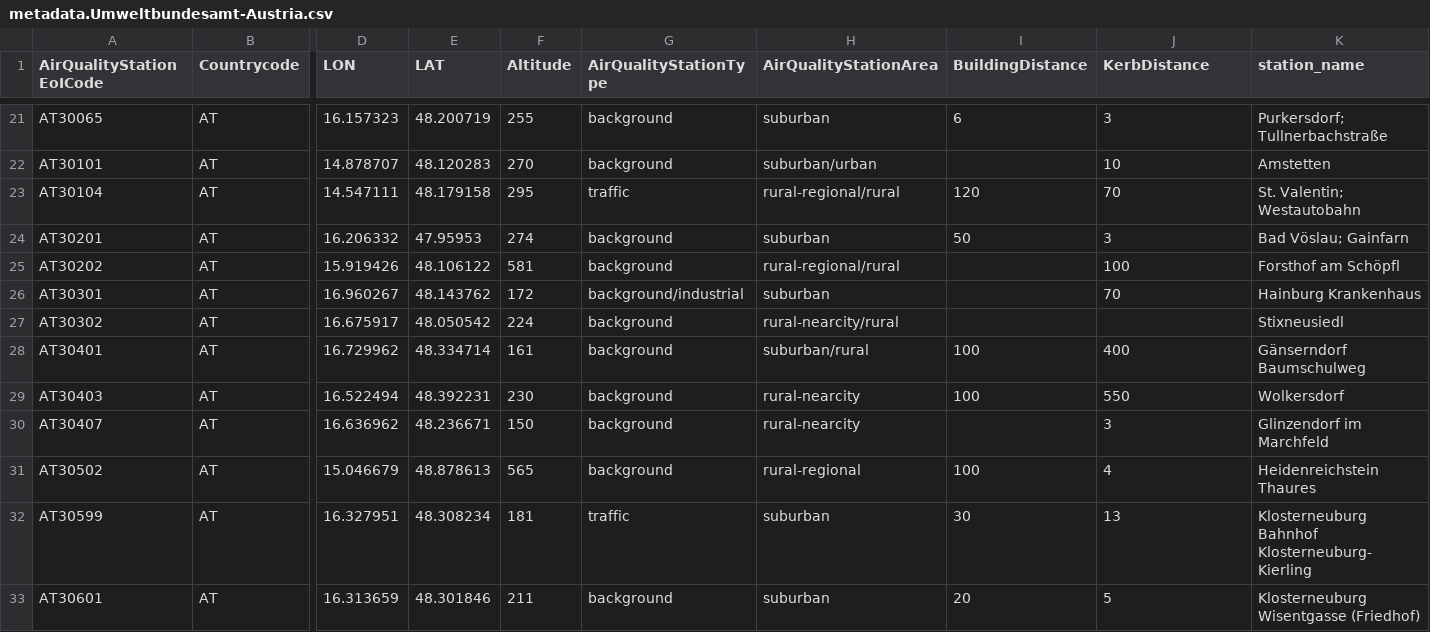
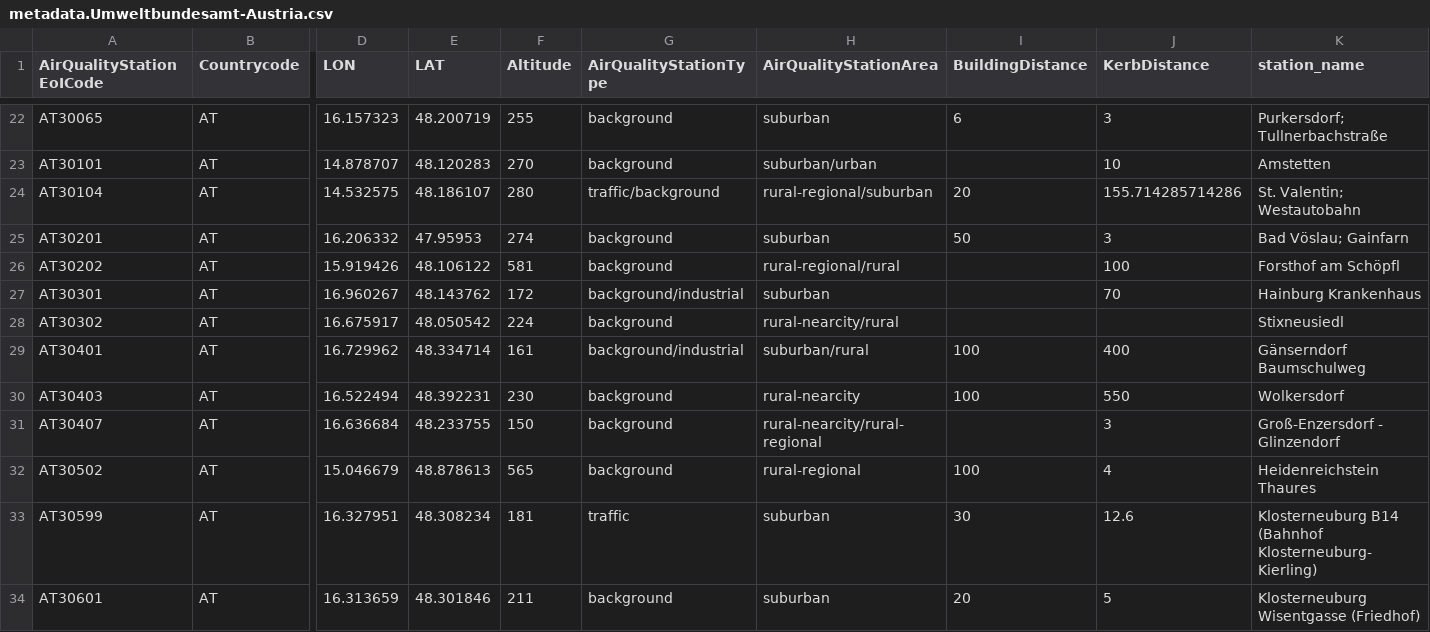
Before and after one commit to jobonaf/calicantus, a CSV file: data/sites-info/metadata.Umweltbundesamt-Austria.csv, drawn as a sheet; only a part is shown, gaps mark what is left out; addresses are those after the commit; the diff covers the shown part only; the diff names each change by its address in the sheet, - before the commit and + after, or states it on an @@ line.

```diff
--- a/data/sites-info/metadata.Umweltbundesamt-Austria.csv
+++ b/data/sites-info/metadata.Umweltbundesamt-Austria.csv
-D24 (LON): 14.547111
+D24 (LON): 14.532575
-E24 (LAT): 48.179158
+E24 (LAT): 48.186107
-F24 (Altitude): 295
+F24 (Altitude): 280
-G24 (AirQualityStationType): traffic
+G24 (AirQualityStationType): traffic/background
-H24 (AirQualityStationArea): rural-regional/rural
+H24 (AirQualityStationArea): rural-regional/suburban
-I24 (BuildingDistance): 120
+I24 (BuildingDistance): 20
-J24 (KerbDistance): 70
+J24 (KerbDistance): 155.714285714286
-G29 (AirQualityStationType): background
+G29 (AirQualityStationType): background/industrial
-D31 (LON): 16.636962
+D31 (LON): 16.636684
-E31 (LAT): 48.236671
+E31 (LAT): 48.233755
-H31 (AirQualityStationArea): rural-nearcity
+H31 (AirQualityStationArea): rural-nearcity/rural-regional
-K31 (station_name): Glinzendorf im Marchfeld
+K31 (station_name): Groß-Enzersdorf - Glinzendorf
-J33 (KerbDistance): 13
+J33 (KerbDistance): 12.6
-K33 (station_name): Klosterneuburg Bahnhof Klosterneuburg-Kierling
+K33 (station_name): Klosterneuburg B14 (Bahnhof Klosterneuburg-Kierling)
```
Also changed, not shown: 8 added rows, 4 removed rows, 2 moved rows and 51 edited cells elsewhere in this file, data/sites-info/metadata.ARSO-Slovenia.csv, 1 other file.
